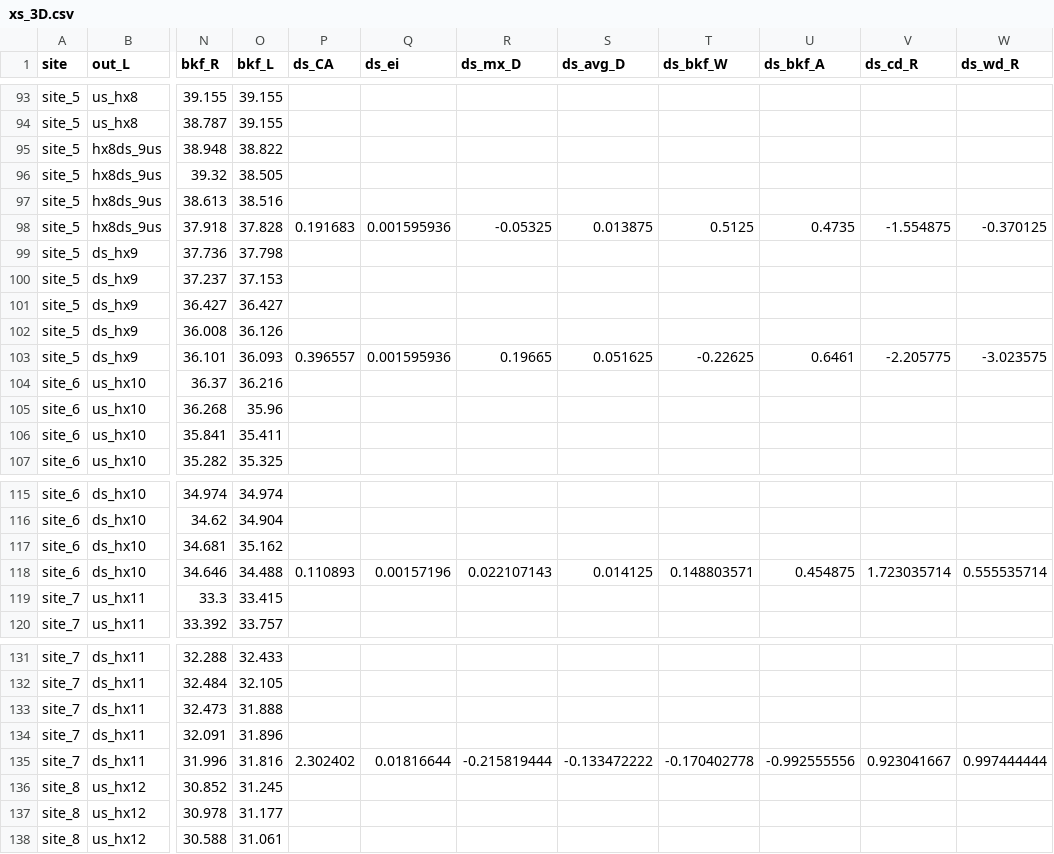
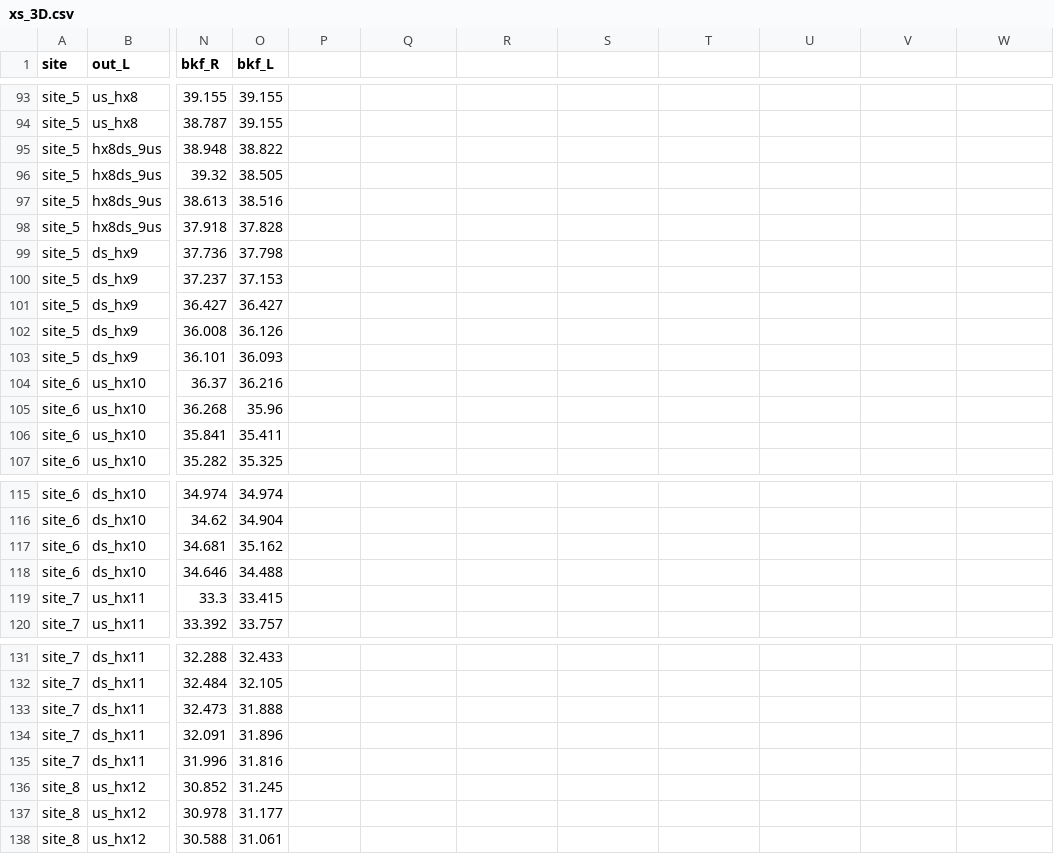
Before and after one commit to lukeng200/lucas_WERG, a CSV file: data/xs_3D.csv, drawn as a sheet; only a part is shown, gaps mark what is left out; the diff covers the shown part only; the diff names each change by its address in the sheet, - before the commit and + after, or states it on an @@ line.

Commit message:
updated data

```diff
--- a/data/xs_3D.csv
+++ b/data/xs_3D.csv
-P1: ds_CA
+P1: (empty)
-Q1: ds_ei
+Q1: (empty)
-R1: ds_mx_D
+R1: (empty)
-S1: ds_avg_D
+S1: (empty)
-T1: ds_bkf_W
+T1: (empty)
-U1: ds_bkf_A
+U1: (empty)
-V1: ds_cd_R
+V1: (empty)
-W1: ds_wd_R
+W1: (empty)
-P98: 0.191683
+P98: (empty)
-Q98: 0.001595936
+Q98: (empty)
-R98: -0.05325
+R98: (empty)
-S98: 0.013875
+S98: (empty)
-T98: 0.5125
+T98: (empty)
-U98: 0.4735
+U98: (empty)
-V98: -1.554875
+V98: (empty)
-W98: -0.370125
+W98: (empty)
-P103: 0.396557
+P103: (empty)
-Q103: 0.001595936
+Q103: (empty)
-R103: 0.19665
+R103: (empty)
-S103: 0.051625
+S103: (empty)
-T103: -0.22625
+T103: (empty)
-U103: 0.6461
+U103: (empty)
-V103: -2.205775
+V103: (empty)
-W103: -3.023575
+W103: (empty)
-P118: 0.110893
+P118: (empty)
-Q118: 0.00157196
+Q118: (empty)
-R118: 0.022107143
+R118: (empty)
-S118: 0.014125
+S118: (empty)
-T118: 0.148803571
+T118: (empty)
-U118: 0.454875
+U118: (empty)
-V118: 1.723035714
+V118: (empty)
-W118: 0.555535714
+W118: (empty)
-P135: 2.302402
+P135: (empty)
-Q135: 0.01816644
+Q135: (empty)
-R135: -0.215819444
+R135: (empty)
-S135: -0.133472222
+S135: (empty)
-T135: -0.170402778
+T135: (empty)
-U135: -0.992555556
+U135: (empty)
-V135: 0.923041667
+V135: (empty)
-W135: 0.997444444
+W135: (empty)
```
Also changed, not shown: 120 edited cells elsewhere in this file, data/ds_in_form.csv, data/xs_longitudinal.csv, 2 other files.
